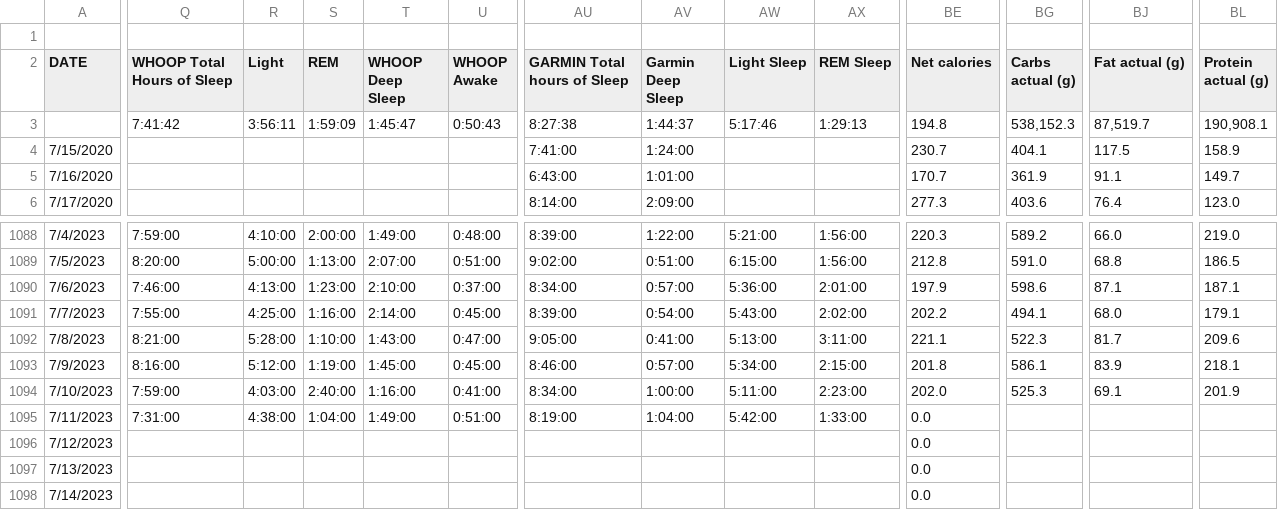
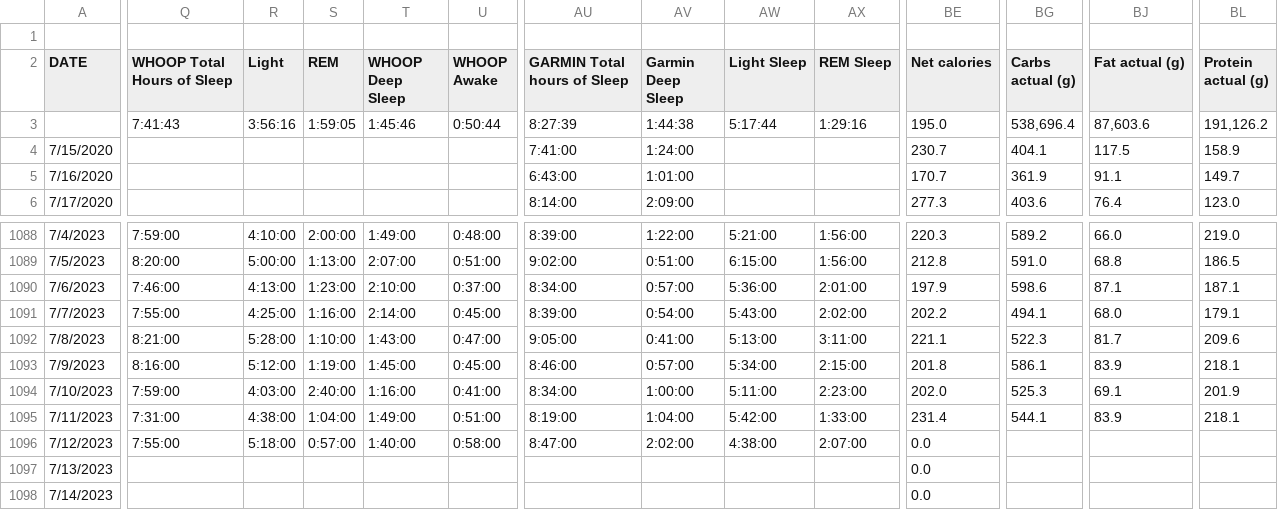
Before and after one commit to ptsouth97/traininglogWebserver, a CSV file: trainingLog.csv, drawn as a sheet; only a part is shown, gaps mark what is left out; the diff covers the shown part only; the diff names each change by its address in the sheet, - before the commit and + after, or states it on an @@ line.

```diff
--- a/trainingLog.csv
+++ b/trainingLog.csv
-Q3 (WHOOP Total Hours of Sleep): 7:41:42
+Q3 (WHOOP Total Hours of Sleep): 7:41:43
-R3 (Light): 3:56:11
+R3 (Light): 3:56:16
-S3 (REM): 1:59:09
+S3 (REM): 1:59:05
-T3 (WHOOP Deep Sleep): 1:45:47
+T3 (WHOOP Deep Sleep): 1:45:46
-U3 (WHOOP Awake): 0:50:43
+U3 (WHOOP Awake): 0:50:44
-AU3 (GARMIN Total hours of Sleep): 8:27:38
+AU3 (GARMIN Total hours of Sleep): 8:27:39
-AV3 (Garmin Deep Sleep): 1:44:37
+AV3 (Garmin Deep Sleep): 1:44:38
-AW3 (Light Sleep): 5:17:46
+AW3 (Light Sleep): 5:17:44
-AX3 (REM Sleep): 1:29:13
+AX3 (REM Sleep): 1:29:16
-BE3 (Net calories): 194.8
+BE3 (Net calories): 195.0
-BG3 (Carbs actual (g)): 538,152.3
+BG3 (Carbs actual (g)): 538,696.4
-BJ3 (Fat actual (g)): 87,519.7
+BJ3 (Fat actual (g)): 87,603.6
-BL3 (Protein actual (g)): 190,908.1
+BL3 (Protein actual (g)): 191,126.2
-BE1095 (Net calories): 0.0
+BE1095 (Net calories): 231.4
-BG1095 (Carbs actual (g)): (empty)
+BG1095 (Carbs actual (g)): 544.1
-BJ1095 (Fat actual (g)): (empty)
+BJ1095 (Fat actual (g)): 83.9
-BL1095 (Protein actual (g)): (empty)
+BL1095 (Protein actual (g)): 218.1
-Q1096 (WHOOP Total Hours of Sleep): (empty)
+Q1096 (WHOOP Total Hours of Sleep): 7:55:00
-R1096 (Light): (empty)
+R1096 (Light): 5:18:00
-S1096 (REM): (empty)
+S1096 (REM): 0:57:00
-T1096 (WHOOP Deep Sleep): (empty)
+T1096 (WHOOP Deep Sleep): 1:40:00
-U1096 (WHOOP Awake): (empty)
+U1096 (WHOOP Awake): 0:58:00
-AU1096 (GARMIN Total hours of Sleep): (empty)
+AU1096 (GARMIN Total hours of Sleep): 8:47:00
-AV1096 (Garmin Deep Sleep): (empty)
+AV1096 (Garmin Deep Sleep): 2:02:00
-AW1096 (Light Sleep): (empty)
+AW1096 (Light Sleep): 4:38:00
-AX1096 (REM Sleep): (empty)
+AX1096 (REM Sleep): 2:07:00
```
Also changed, not shown: 24 edited cells elsewhere in this file, 6 other files.
